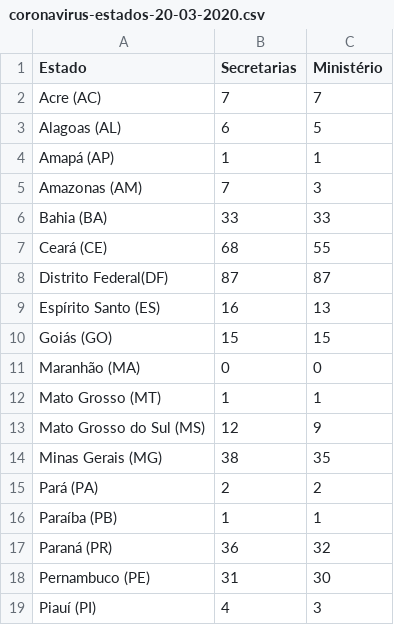
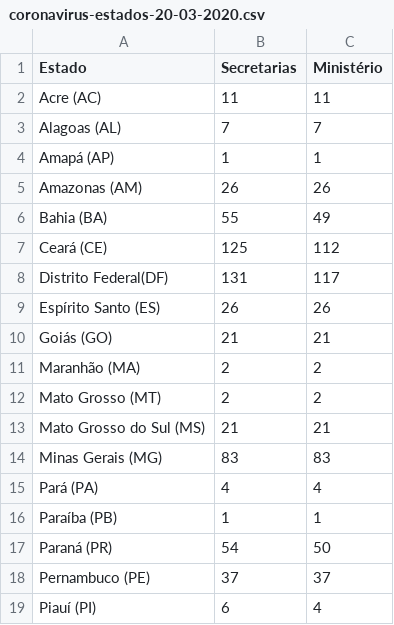
Before and after one commit to gabrielaugustom/meu-portfolio, a CSV file: coronavirus-estados-20-03-2020.csv, drawn as a sheet; only a part is shown; the diff covers the shown part only.

Commit message:
Update coronavirus-estados-20-03-2020.csv

```diff
--- a/coronavirus-estados-20-03-2020.csv
+++ b/coronavirus-estados-20-03-2020.csv
@@ -1,19 +1,19 @@
 Estado,Secretarias,Ministério
-Acre (AC),7,7
-Alagoas (AL),6,5
+Acre (AC),11,11
+Alagoas (AL),7,7
 Amapá (AP),1,1
-Amazonas (AM),7,3
-Bahia (BA),33,33
-Ceará (CE),68,55
-Distrito Federal(DF),87,87
-Espírito Santo (ES),16,13
-Goiás (GO),15,15
-Maranhão (MA),0,0
-Mato Grosso (MT),1,1
-Mato Grosso do Sul (MS),12,9
-Minas Gerais (MG),38,35
-Pará (PA),2,2
+Amazonas (AM),26,26
+Bahia (BA),55,49
+Ceará (CE),125,112
+Distrito Federal(DF),131,117
+Espírito Santo (ES),26,26
+Goiás (GO),21,21
+Maranhão (MA),2,2
+Mato Grosso (MT),2,2
+Mato Grosso do Sul (MS),21,21
+Minas Gerais (MG),83,83
+Pará (PA),4,4
 Paraíba (PB),1,1
-Paraná (PR),36,32
-Pernambuco (PE),31,30
-Piauí (PI),4,3
+Paraná (PR),54,50
+Pernambuco (PE),37,37
+Piauí (PI),6,4
```
Also changed, not shown: 20 edited cells elsewhere in this file.
